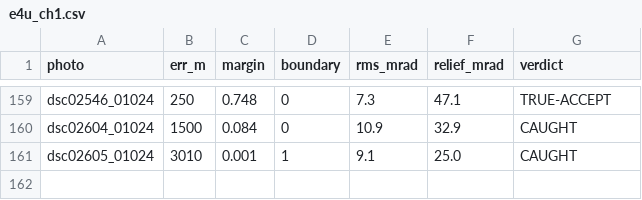
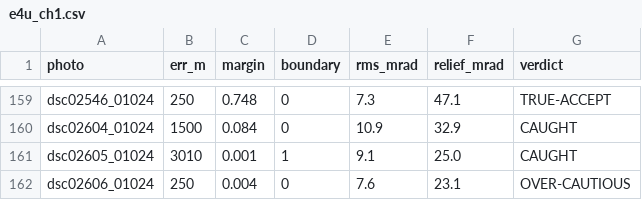
Before and after one commit to gyillikci/horizonator, a CSV file: experiments/out/e4u_ch1.csv, drawn as a sheet; only a part is shown, gaps mark what is left out; the diff names each change by its address in the sheet, - before the commit and + after, or states it on an @@ line.

```diff
--- a/experiments/out/e4u_ch1.csv
+++ b/experiments/out/e4u_ch1.csv
+row 162: dsc02606_01024 | 250 | 0.004 | 0 | 7.6 | 23.1 | OVER-CAUTIOUS
```
Also changed, not shown: experiments/out/e4u_ch1_best.csv, experiments/out/e4u_ch1_srtm1.csv, 3 other files.
